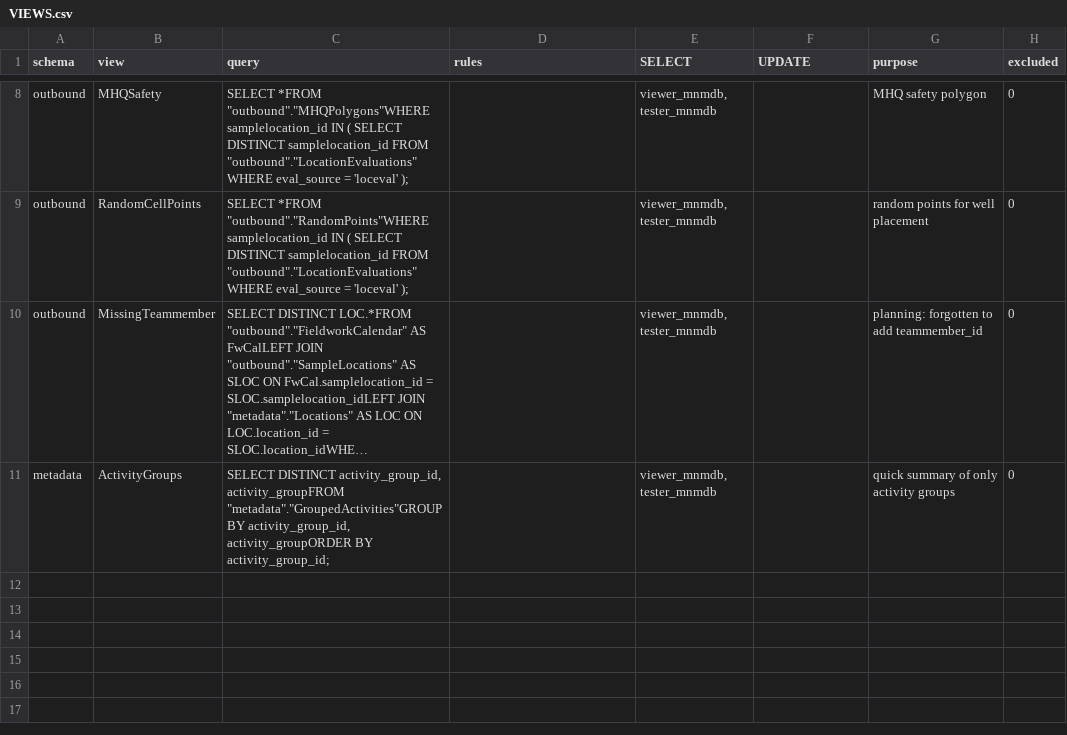
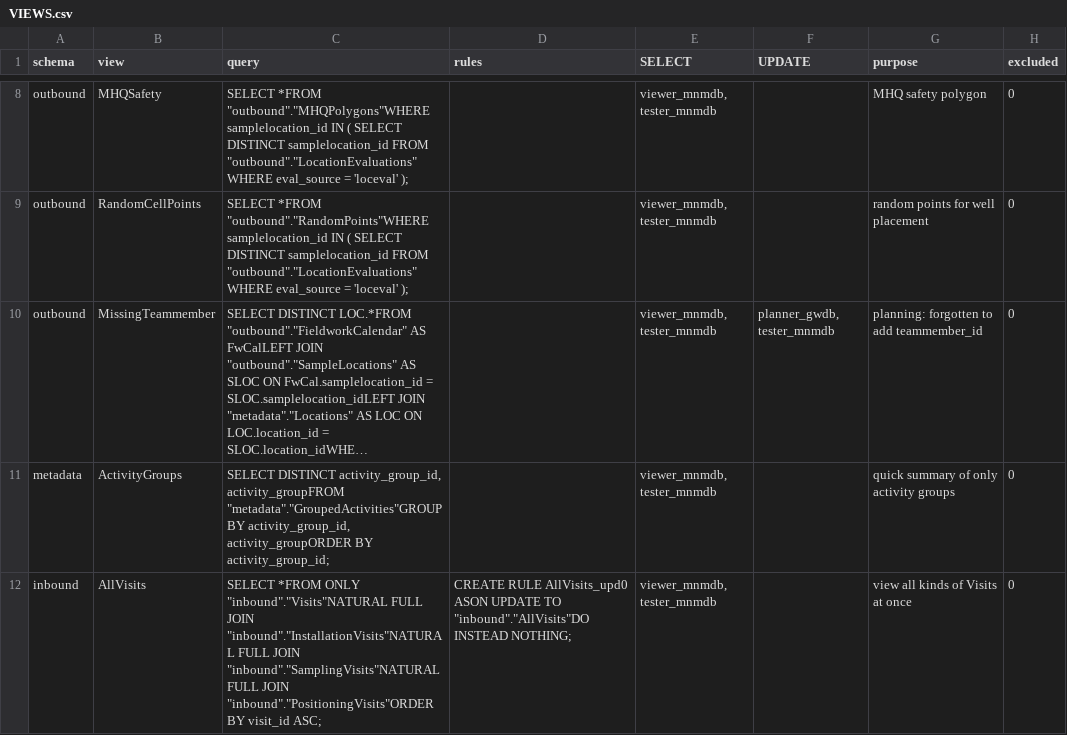
Before and after one commit to inbo/n2khab-mne-monitoring, a CSV file: 900_database_organization/mnmgwdb_dev_structure/VIEWS.csv, drawn as a sheet; only a part is shown, gaps mark what is left out; long unchanged cells end in …; the diff names each change by its address in the sheet, - before the commit and + after, or states it on an @@ line.

```diff
--- a/900_database_organization/mnmgwdb_dev_structure/VIEWS.csv
+++ b/900_database_organization/mnmgwdb_dev_structure/VIEWS.csv
-F10 (UPDATE): (empty)
+F10 (UPDATE): planner_gwdb, tester_mnmdb
+row 12: inbound | AllVisits | SELECT *FROM ONLY "inbound"."Visits"NATURAL FULL JOIN "inbound"."InstallationVisits"NATURAL FULL JOIN "inbound"."SamplingVisits"NATURAL FULL JOIN "inbound"."PositioningVisits"ORDER BY visit_id ASC; | CREATE RULE AllVisits_upd0 ASON UPDATE TO "inbound"."AllVisits"DO INSTEAD NOTHING; | viewer_mnmdb, tester_mnmdb |  | view all kinds of Visits at once | 0
```
Also changed, not shown: 900_database_organization/mnmgwdb_dev_structure/SCHEMA.csv, 11 other files.
